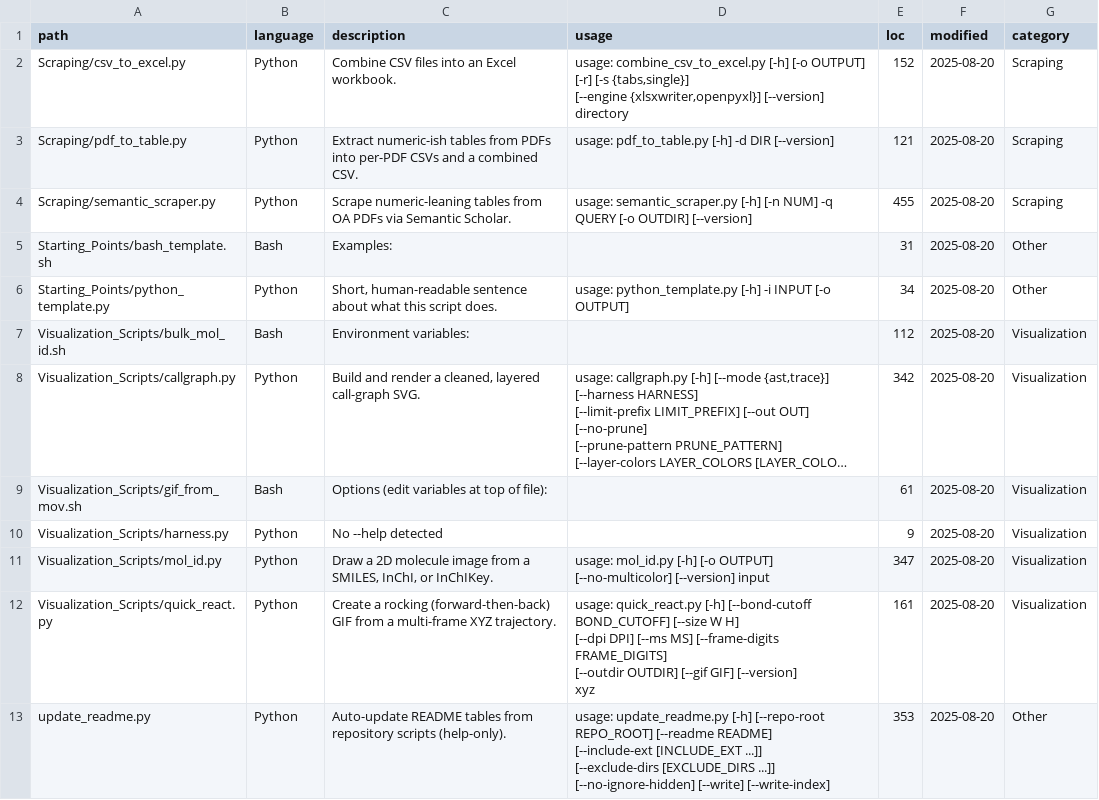
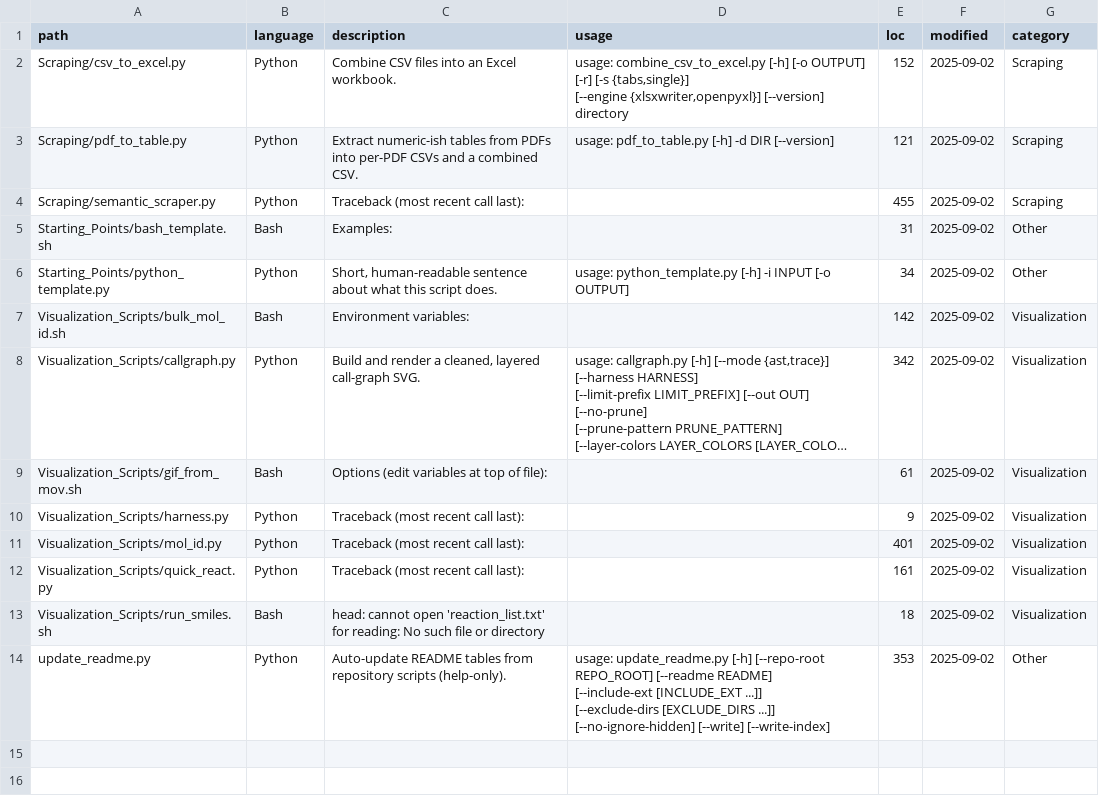
Before and after one commit to T-Burton-ND/Util, a CSV file: script_index.csv, drawn as a sheet; long unchanged cells end in …; addresses are those after the commit; ↵ is a line break in a cell; the diff names each change by its address in the sheet, - before the commit and + after, or states it on an @@ line.

```diff
--- a/script_index.csv
+++ b/script_index.csv
-F2:F12 (modified): 2025-08-20
+F2:F12 (modified): 2025-09-02
-C4 (description): Scrape numeric-leaning tables from OA PDFs via Semantic Scholar.
+C4 (description): Traceback (most recent call last):
-D4 (usage): usage: semantic_scraper.py [-h] [-n NUM] -q QUERY [-o OUTDIR] [--version]
+D4 (usage): (empty)
-E7 (loc): 112
+E7 (loc): 142
-C10 (description): No --help detected
+C10 (description): Traceback (most recent call last):
-C11 (description): Draw a 2D molecule image from a SMILES, InChI, or InChIKey.
+C11 (description): Traceback (most recent call last):
-D11 (usage): usage: mol_id.py [-h] [-o OUTPUT] [--no-multicolor] [--version] input
+D11 (usage): (empty)
-E11 (loc): 347
+E11 (loc): 401
-C12 (description): Create a rocking (forward-then-back) GIF from a multi-frame XYZ trajectory.
+C12 (description): Traceback (most recent call last):
-D12 (usage): usage: quick_react.py [-h] [--bond-cutoff BOND_CUTOFF] [--size W H] ↵ [--dpi DPI] [--ms MS] [--frame-digits FRAME_DIGITS] ↵ [--outdir OUTDIR] [--gif GIF] [--version] ↵ xyz
+D12 (usage): (empty)
+row 13: Visualization_Scripts/run_smiles.sh | Bash | head: cannot open 'reaction_list.txt' for reading: No such file or directory |  | 18 | 2025-09-02 | Visualization
-F14 (modified): 2025-08-20
+F14 (modified): 2025-09-02
```
Also changed, not shown: 2 other files.
